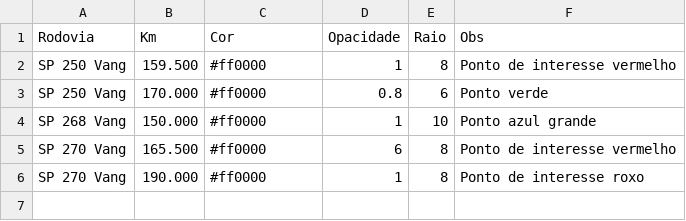
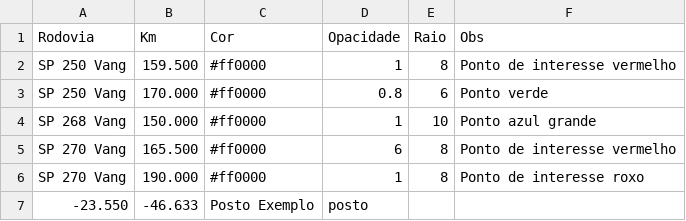
Before and after one commit to rodrigohenriquecc/dr02-map-site, a CSV file: DadosSite/pontos_interesse.csv, drawn as a sheet.

Commit message:
Atualizar dados CSV - 15/07/2025 16:57

```diff
--- a/DadosSite/pontos_interesse.csv
+++ b/DadosSite/pontos_interesse.csv
@@ -6 +6,2 @@ SP 270 Vang,165.500,#ff0000,6,8,Ponto de interesse vermelho
 SP 270 Vang,190.000,#ff0000,1,8,Ponto de interesse roxo
+-23.550,-46.633,Posto Exemplo,posto
```
Also changed, not shown: 2 other files.
